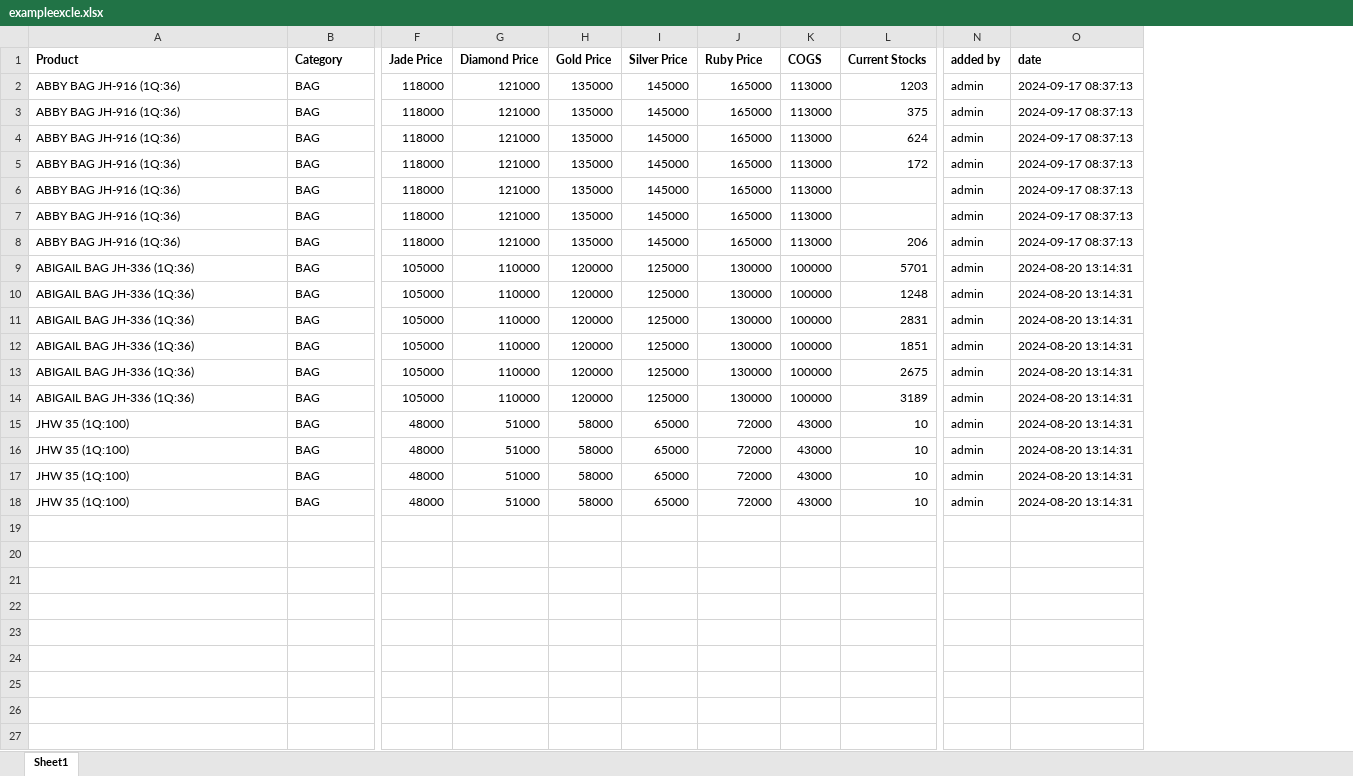
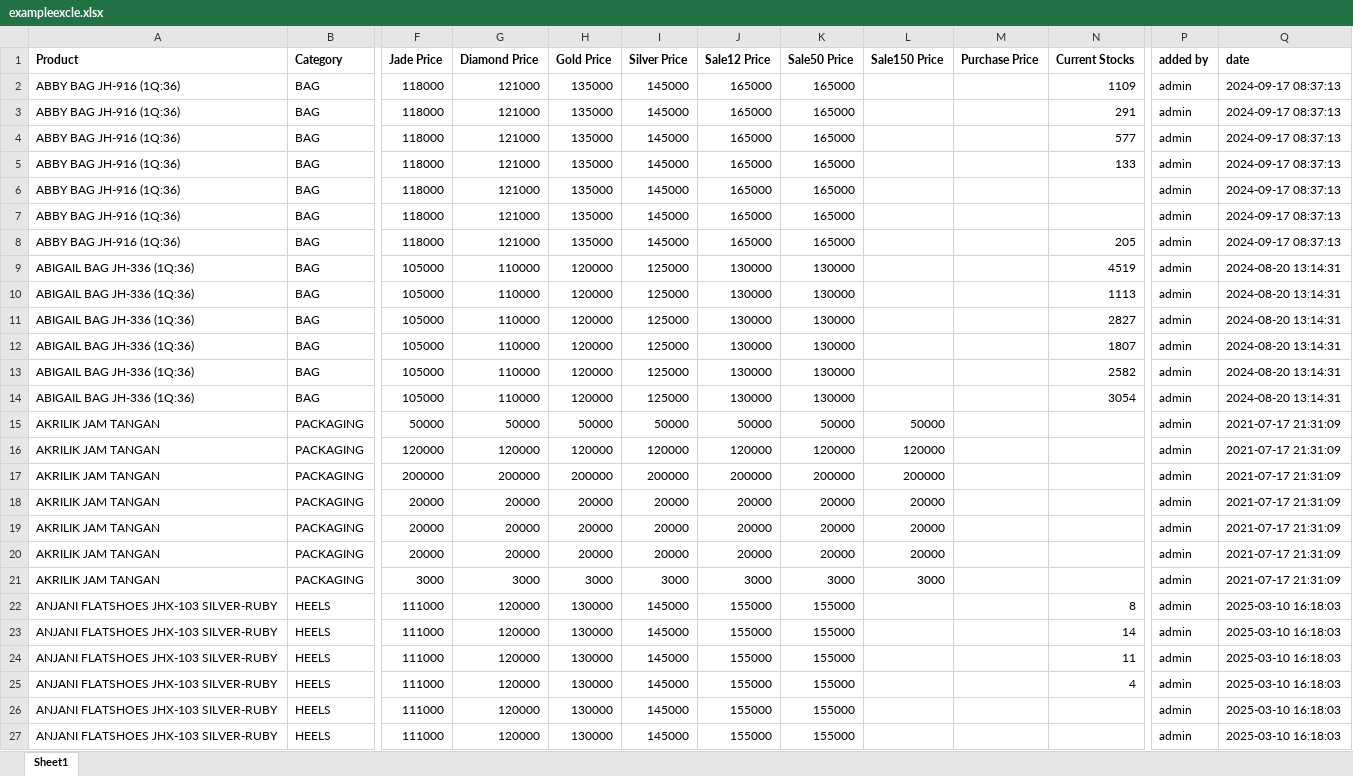
Before and after one commit to anwarabdulrojak/convertexcel, an Excel workbook: uploads/exampleexcle.xlsx, sheet Sheet1, drawn as a sheet; only a part is shown, gaps mark what is left out; values as stored, in another font and other column widths than the file's, no borders; removed rows and columns are numbered as before the commit, all else as after; rows hold the shown columns only; the diff covers the shown part only; the diff names each change by its address in the sheet, - before the commit and + after, or states it on an @@ line.

Commit message:
delete file upload and change exampleexcel

```diff
--- a/uploads/exampleexcle.xlsx (sheet Sheet1)
+++ b/uploads/exampleexcle.xlsx (sheet Sheet1)
-column K (COGS), rows 2-14: 113000 | 113000 | 113000 | 113000 | 113000 | 113000 | 113000 | 100000 | 100000 | 100000 | 100000 | 100000 | 100000
+column K (Sale50 Price), rows 2-14: 165000 | 165000 | 165000 | 165000 | 165000 | 165000 | 165000 | 130000 | 130000 | 130000 | 130000 | 130000 | 130000
+column L (Sale150 Price), empty
+column M (Purchase Price), empty
-J1: Ruby Price
+J1: Sale12 Price
-N2 (Current Stocks): 1203
+N2 (Current Stocks): 1109
-N3 (Current Stocks): 375
+N3 (Current Stocks): 291
-N4 (Current Stocks): 624
+N4 (Current Stocks): 577
-N5 (Current Stocks): 172
+N5 (Current Stocks): 133
-N8 (Current Stocks): 206
+N8 (Current Stocks): 205
-N9 (Current Stocks): 5701
+N9 (Current Stocks): 4519
-N10 (Current Stocks): 1248
+N10 (Current Stocks): 1113
-N11 (Current Stocks): 2831
+N11 (Current Stocks): 2827
-N12 (Current Stocks): 1851
+N12 (Current Stocks): 1807
-N13 (Current Stocks): 2675
+N13 (Current Stocks): 2582
-N14 (Current Stocks): 3189
+N14 (Current Stocks): 3054
-row 15: JHW 35 (1Q:100) | BAG | 48000 | 51000 | 58000 | 65000 | 72000 | 43000 | 10 | admin | 2024-08-20 13:14:31
-row 16: JHW 35 (1Q:100) | BAG | 48000 | 51000 | 58000 | 65000 | 72000 | 43000 | 10 | admin | 2024-08-20 13:14:31
-row 17: JHW 35 (1Q:100) | BAG | 48000 | 51000 | 58000 | 65000 | 72000 | 43000 | 10 | admin | 2024-08-20 13:14:31
-row 18: JHW 35 (1Q:100) | BAG | 48000 | 51000 | 58000 | 65000 | 72000 | 43000 | 10 | admin | 2024-08-20 13:14:31
+row 15: AKRILIK JAM TANGAN | PACKAGING | 50000 | 50000 | 50000 | 50000 | 50000 | 50000 | 50000 |  |  | admin | 2021-07-17 21:31:09
+row 16: AKRILIK JAM TANGAN | PACKAGING | 120000 | 120000 | 120000 | 120000 | 120000 | 120000 | 120000 |  |  | admin | 2021-07-17 21:31:09
+row 17: AKRILIK JAM TANGAN | PACKAGING | 200000 | 200000 | 200000 | 200000 | 200000 | 200000 | 200000 |  |  | admin | 2021-07-17 21:31:09
+row 18: AKRILIK JAM TANGAN | PACKAGING | 20000 | 20000 | 20000 | 20000 | 20000 | 20000 | 20000 |  |  | admin | 2021-07-17 21:31:09
+row 19: AKRILIK JAM TANGAN | PACKAGING | 20000 | 20000 | 20000 | 20000 | 20000 | 20000 | 20000 |  |  | admin | 2021-07-17 21:31:09
+row 20: AKRILIK JAM TANGAN | PACKAGING | 20000 | 20000 | 20000 | 20000 | 20000 | 20000 | 20000 |  |  | admin | 2021-07-17 21:31:09
+row 21: AKRILIK JAM TANGAN | PACKAGING | 3000 | 3000 | 3000 | 3000 | 3000 | 3000 | 3000 |  |  | admin | 2021-07-17 21:31:09
+row 22: ANJANI FLATSHOES JHX-103 SILVER-RUBY | HEELS | 111000 | 120000 | 130000 | 145000 | 155000 | 155000 |  |  | 8 | admin | 2025-03-10 16:18:03
+row 23: ANJANI FLATSHOES JHX-103 SILVER-RUBY | HEELS | 111000 | 120000 | 130000 | 145000 | 155000 | 155000 |  |  | 14 | admin | 2025-03-10 16:18:03
+row 24: ANJANI FLATSHOES JHX-103 SILVER-RUBY | HEELS | 111000 | 120000 | 130000 | 145000 | 155000 | 155000 |  |  | 11 | admin | 2025-03-10 16:18:03
+row 25: ANJANI FLATSHOES JHX-103 SILVER-RUBY | HEELS | 111000 | 120000 | 130000 | 145000 | 155000 | 155000 |  |  | 4 | admin | 2025-03-10 16:18:03
+row 26: ANJANI FLATSHOES JHX-103 SILVER-RUBY | HEELS | 111000 | 120000 | 130000 | 145000 | 155000 | 155000 |  |  |  | admin | 2025-03-10 16:18:03
+row 27: ANJANI FLATSHOES JHX-103 SILVER-RUBY | HEELS | 111000 | 120000 | 130000 | 145000 | 155000 | 155000 |  |  |  | admin | 2025-03-10 16:18:03
```
Also changed, not shown: 18 added rows elsewhere in this sheet, 9 other files.
